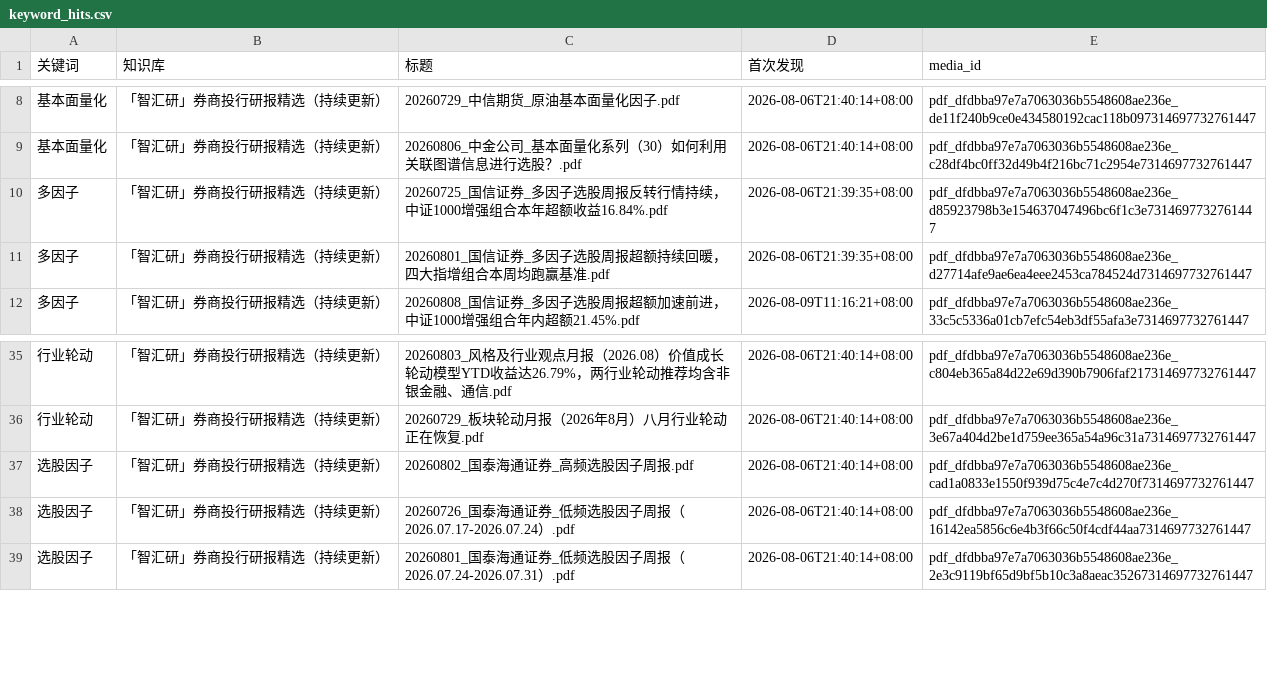
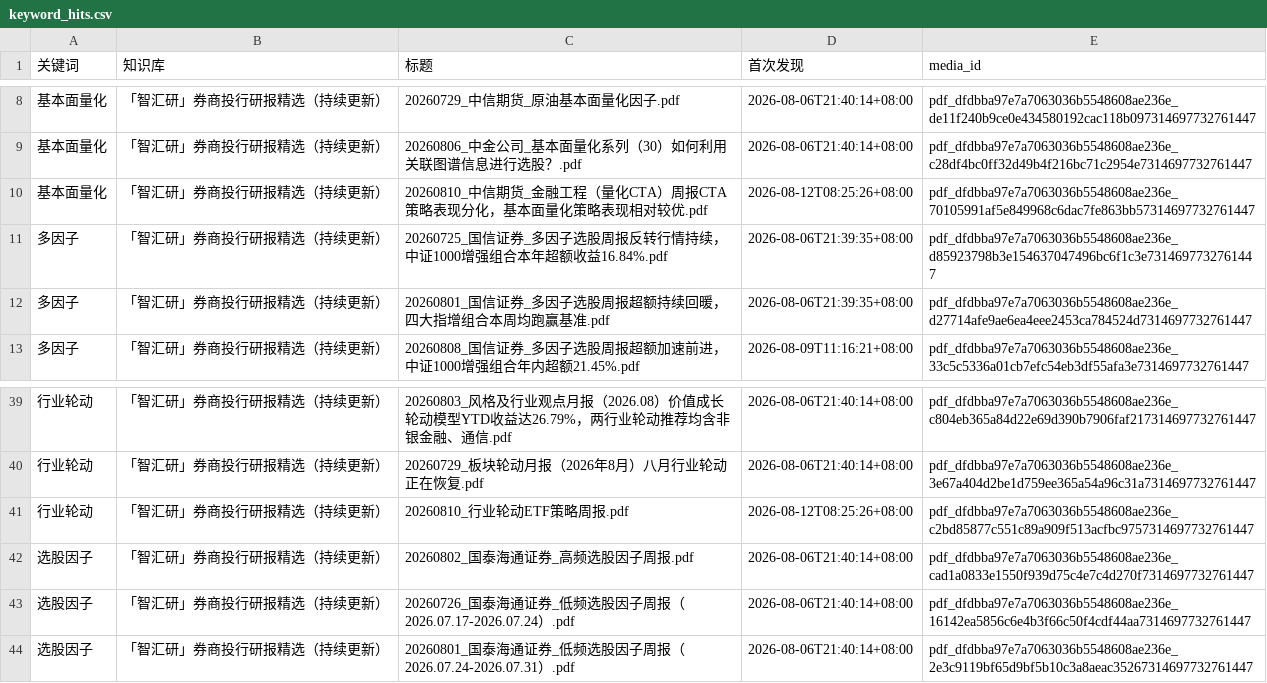
Before and after one commit to ZXTLQQ/FactorGPT, a CSV file: ima_subscription/keyword_hits.csv, drawn as a sheet; only a part is shown, gaps mark what is left out; the diff covers the shown part only.

```diff
--- a/ima_subscription/keyword_hits.csv
+++ b/ima_subscription/keyword_hits.csv
@@ -9,2 +9,3 @@
 基本面量化,「智汇研」券商投行研报精选（持续更新）,20260806_中金公司_基本面量化系列（30）如何利用关联图谱信息进行选股？.pdf,2026-08-06T21:40:14+08:00,pdf_dfdbba97e7a7063036b5548608ae236e_c28df4bc0ff32d49b4f216bc71c2954e7314697732761447
+基本面量化,「智汇研」券商投行研报精选（持续更新）,20260810_中信期货_金融工程（量化CTA）周报CTA策略表现分化，基本面量化策略表现相对较优.pdf,2026-08-12T08:25:26+08:00,pdf_dfdbba97e7a7063036b5548608ae236e_70105991af5e849968c6dac7fe863bb57314697732761447
 多因子,「智汇研」券商投行研报精选（持续更新）,20260725_国信证券_多因子选股周报反转行情持续，中证1000增强组合本年超额收益16.84%.pdf,2026-08-06T21:39:35+08:00,pdf_dfdbba97e7a7063036b5548608ae236e_d85923798b3e154637047496bc6f1c3e7314697732761447
@@ -36,2 +40,3 @@
 行业轮动,「智汇研」券商投行研报精选（持续更新）,20260729_板块轮动月报（2026年8月）八月行业轮动正在恢复.pdf,2026-08-06T21:40:14+08:00,pdf_dfdbba97e7a7063036b5548608ae236e_3e67a404d2be1d759ee365a54a96c31a7314697732761447
+行业轮动,「智汇研」券商投行研报精选（持续更新）,20260810_行业轮动ETF策略周报.pdf,2026-08-12T08:25:26+08:00,pdf_dfdbba97e7a7063036b5548608ae236e_c2bd85877c551c89a909f513acfbc9757314697732761447
 选股因子,「智汇研」券商投行研报精选（持续更新）,20260802_国泰海通证券_高频选股因子周报.pdf,2026-08-06T21:40:14+08:00,pdf_dfdbba97e7a7063036b5548608ae236e_cad1a0833e1550f939d75c4e7c4d270f7314697732761447
```
Also changed, not shown: 17 added rows elsewhere in this file, 2 other files.
